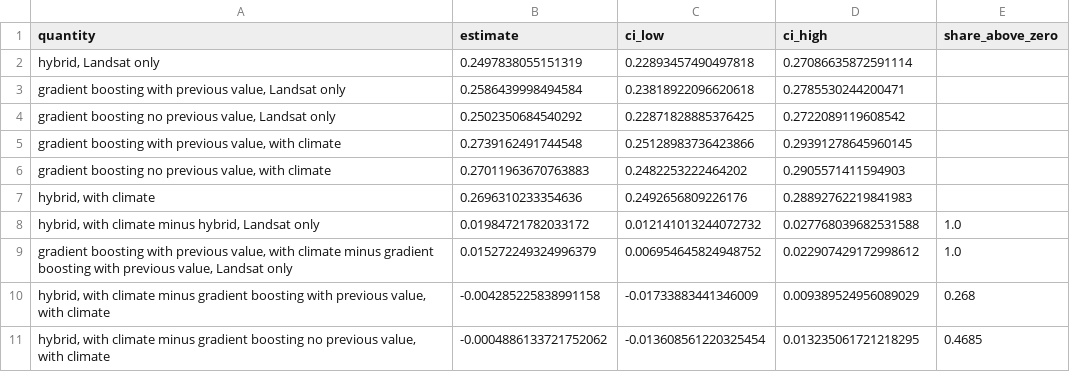
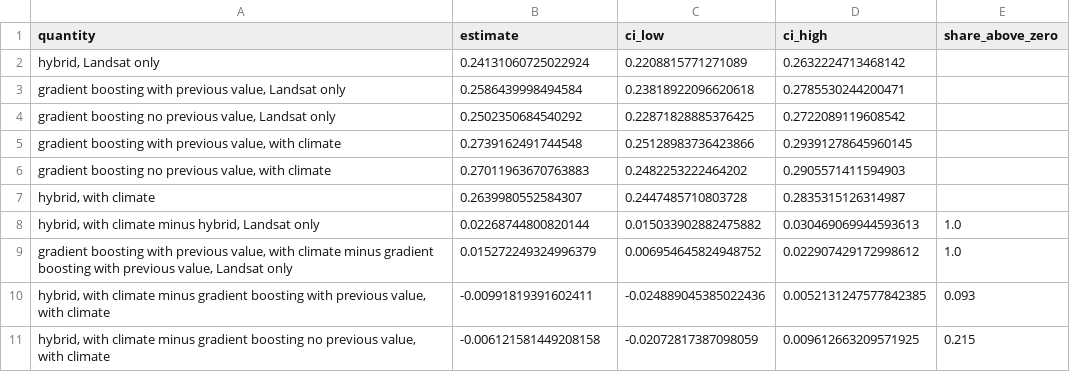
Before and after one commit to rakibhhridoy/soc-sequence-test, a CSV file: results/tables/climate_comparison.csv, drawn as a sheet.

```diff
--- a/results/tables/climate_comparison.csv
+++ b/results/tables/climate_comparison.csv
@@ -1,3 +1,3 @@
 quantity,estimate,ci_low,ci_high,share_above_zero
-"hybrid, Landsat only",0.2497838055151319,0.22893457490497818,0.27086635872591114,
+"hybrid, Landsat only",0.24131060725022924,0.2208815771271089,0.2632224713468142,
 "gradient boosting with previous value, Landsat only",0.2586439998494584,0.23818922096620618,0.2785530244200471,
@@ -6,6 +6,6 @@ quantity,estimate,ci_low,ci_high,share_above_zero
 "gradient boosting no previous value, with climate",0.27011963670763883,0.2482253222464202,0.2905571411594903,
-"hybrid, with climate",0.2696310233354636,0.2492656809226176,0.28892762219841983,
-"hybrid, with climate minus hybrid, Landsat only",0.01984721782033172,0.012141013244072732,0.027768039682531588,1.0
+"hybrid, with climate",0.2639980552584307,0.2447485710803728,0.2835315126314987,
+"hybrid, with climate minus hybrid, Landsat only",0.02268744800820144,0.015033902882475882,0.030469069944593613,1.0
 "gradient boosting with previous value, with climate minus gradient boosting with previous value, Landsat only",0.015272249324996379,0.006954645824948752,0.022907429172998612,1.0
-"hybrid, with climate minus gradient boosting with previous value, with climate",-0.004285225838991158,-0.01733883441346009,0.009389524956089029,0.268
-"hybrid, with climate minus gradient boosting no previous value, with climate",-0.0004886133721752062,-0.013608561220325454,0.013235061721218295,0.4685
+"hybrid, with climate minus gradient boosting with previous value, with climate",-0.00991819391602411,-0.024889045385022436,0.0052131247577842385,0.093
+"hybrid, with climate minus gradient boosting no previous value, with climate",-0.006121581449208158,-0.02072817387098059,0.009612663209571925,0.215
```
Also changed, not shown: results/tables/ablations_mineral.csv, results/tables/ablations_organic.csv, 49 other files.
